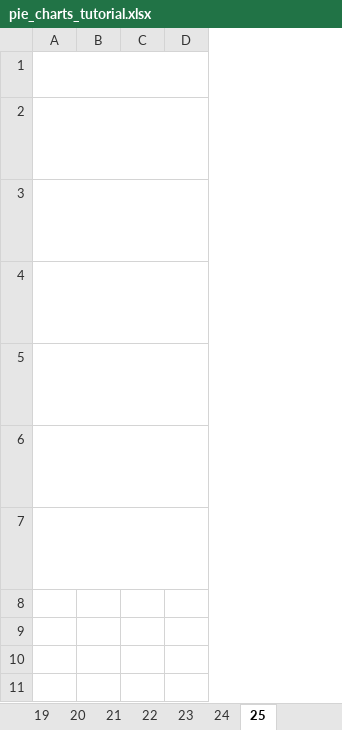
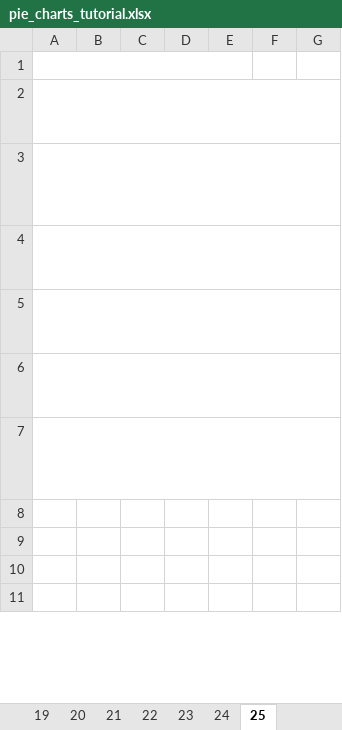
Before and after one commit to Gitjatin1/Student_Repo, an Excel workbook: wk3/pie_charts_tutorial.xlsx, sheet 25, drawn as a sheet; only a part is shown; long unchanged cells end in …; values as stored, in another font and other column widths than the file's, no borders; charts and pictures not drawn; the diff names each change by its address in the sheet, - before the commit and + after, or states it on an @@ line.

```diff
--- a/wk3/pie_charts_tutorial.xlsx (sheet 25)
+++ b/wk3/pie_charts_tutorial.xlsx (sheet 25)
+column E, empty
+column F, empty
+column G, empty
```
Also changed, not shown: charts or pictures, wk3/DAB_Excel_Charts_Master_Class.xlsx, wk3/DAB_Sorting_Filtering_Python_Solutions.xlsx, 22 other files.
